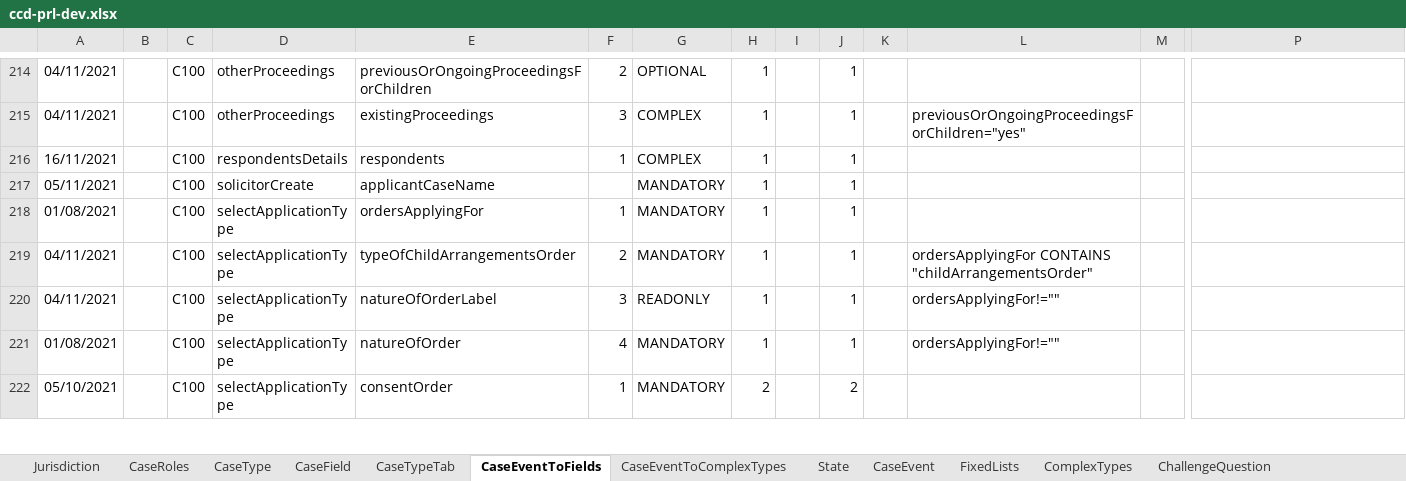
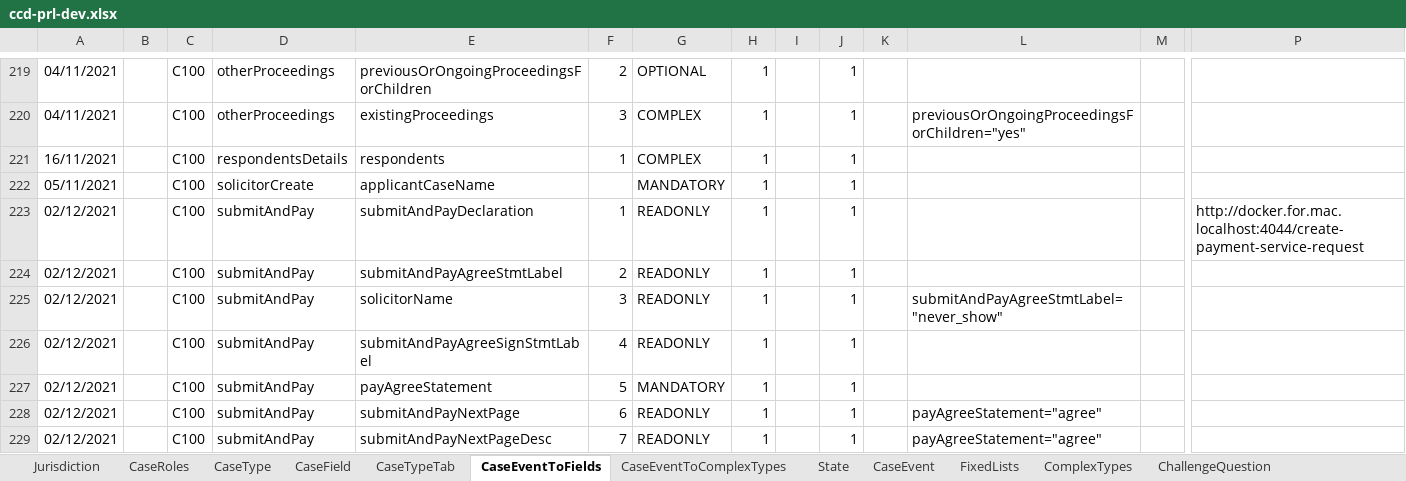
Before and after one commit to hmcts/prl-ccd-definitions, an Excel workbook: build/ccd-development-config/ccd-prl-dev.xlsx, sheet CaseEventToFields, drawn as a sheet; only a part is shown, gaps mark what is left out; the shorter side is filled out with more unchanged rows; values as stored, in another font and other column widths than the file's, no borders; rows hold the shown columns only; the diff covers the shown part only; the diff names each change by its address in the sheet, - before the commit and + after, or states it on an @@ line.

Commit message:
Added 'add new' labels to all complex types

```diff
--- a/build/ccd-development-config/ccd-prl-dev.xlsx (sheet CaseEventToFields)
+++ b/build/ccd-development-config/ccd-prl-dev.xlsx (sheet CaseEventToFields)
+row 223: 02/12/2021 |  | C100 | submitAndPay | submitAndPayDeclaration | 1 | READONLY | 1 |  | 1 |  |  |  | http://docker.for.mac.localhost:4044/create-payment-service-request
+row 224: 02/12/2021 |  | C100 | submitAndPay | submitAndPayAgreeStmtLabel | 2 | READONLY | 1 |  | 1
+row 225: 02/12/2021 |  | C100 | submitAndPay | solicitorName | 3 | READONLY | 1 |  | 1 |  | submitAndPayAgreeStmtLabel="never_show"
+row 226: 02/12/2021 |  | C100 | submitAndPay | submitAndPayAgreeSignStmtLabel | 4 | READONLY | 1 |  | 1
+row 227: 02/12/2021 |  | C100 | submitAndPay | payAgreeStatement | 5 | MANDATORY | 1 |  | 1
+row 228: 02/12/2021 |  | C100 | submitAndPay | submitAndPayNextPage | 6 | READONLY | 1 |  | 1 |  | payAgreeStatement="agree"
+row 229: 02/12/2021 |  | C100 | submitAndPay | submitAndPayNextPageDesc | 7 | READONLY | 1 |  | 1 |  | payAgreeStatement="agree"
```
Also changed, not shown: 11 added rows and 10 edited cells elsewhere in this sheet, sheet AuthorisationCaseField, sheet CaseField, sheet CaseEventToComplexTypes, sheet ComplexTypes, sheet AuthorisationCaseEvent, sheet AuthorisationCaseState, 5 more sheets, 11 other files.
